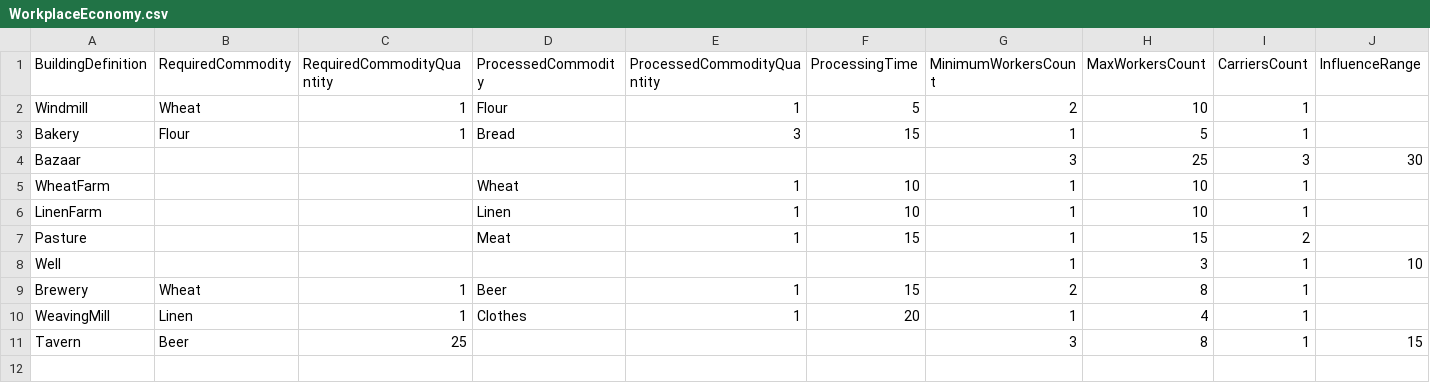
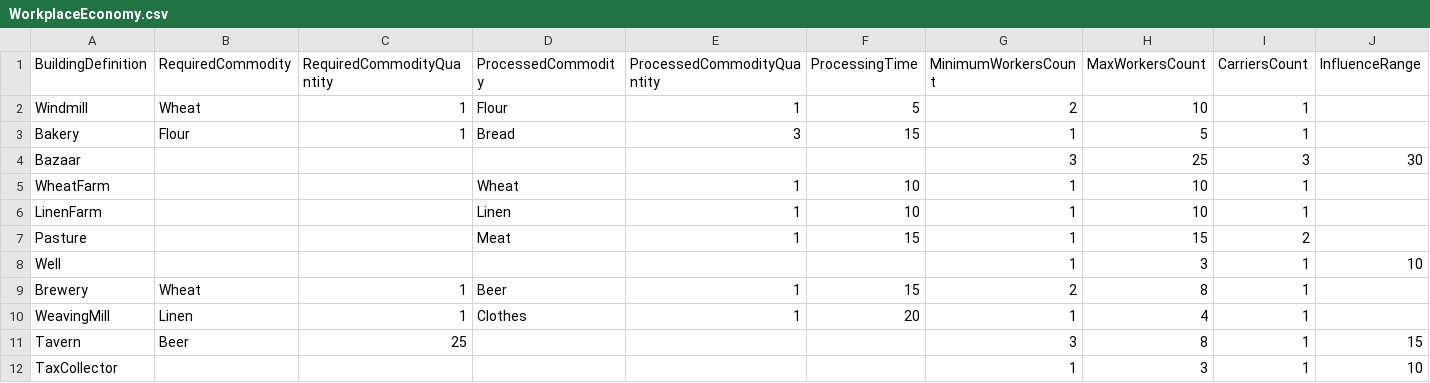
Before and after one commit to Antecki123/Pharaoh, a CSV file: Assets/Resources/Importers/WorkplaceEconomy.csv, drawn as a sheet; the diff names each change by its address in the sheet, - before the commit and + after, or states it on an @@ line.

```diff
--- a/Assets/Resources/Importers/WorkplaceEconomy.csv
+++ b/Assets/Resources/Importers/WorkplaceEconomy.csv
+row 12: TaxCollector |  |  |  |  |  | 1 | 3 | 1 | 10
```
Also changed, not shown: Assets/Resources/Importers/ConstructionData.csv, 36 other files.
